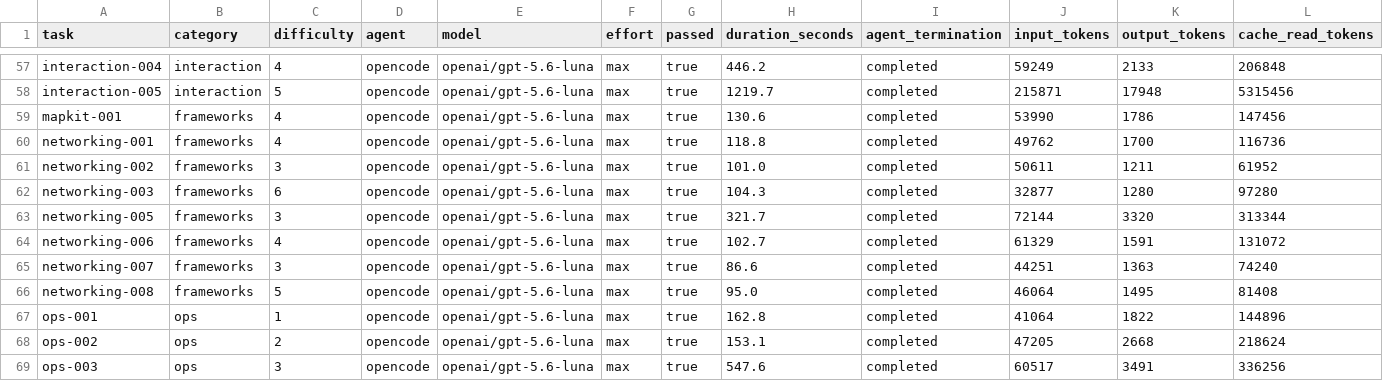
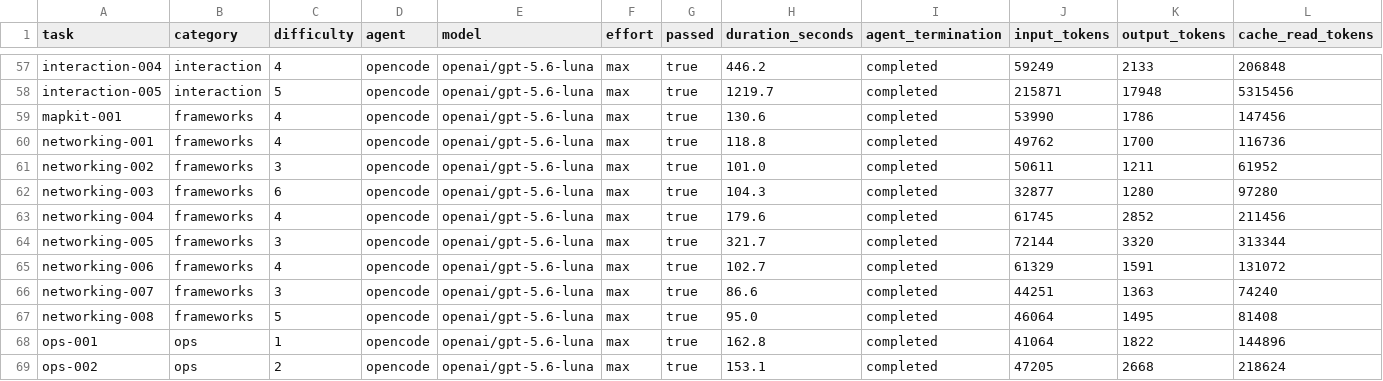
Before and after one commit to afterxleep/applebench-harness, a CSV file: site/_data/benchmarks/gpt-5-6-luna.csv, drawn as a sheet; only a part is shown, gaps mark what is left out; the shorter side is filled out with more unchanged rows; rows hold the shown columns only; the diff names each change by its address in the sheet, - before the commit and + after, or states it on an @@ line.

```diff
--- a/site/_data/benchmarks/gpt-5-6-luna.csv
+++ b/site/_data/benchmarks/gpt-5-6-luna.csv
+row 63: networking-004 | frameworks | 4 | opencode | openai/gpt-5.6-luna | max | true | 179.6 | completed | 61745 | 2852 | 211456
```
Also changed, not shown: Reports/gpt-5-6-luna.csv, 3 other files.
